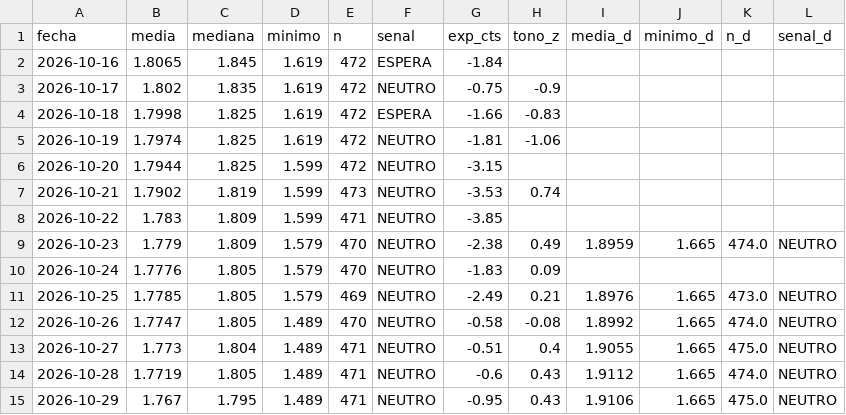
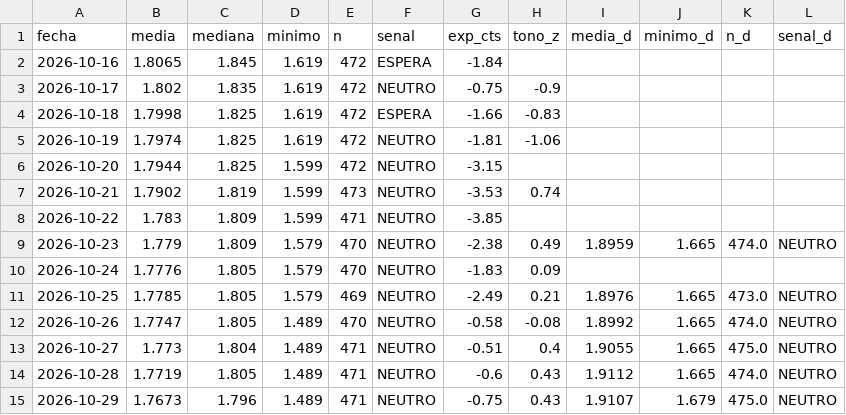
Before and after one commit to luismirallesm/gasoline_alert, a CSV file: data/precios_alicante.csv, drawn as a sheet.

```diff
--- a/data/precios_alicante.csv
+++ b/data/precios_alicante.csv
@@ -14,2 +14,2 @@ fecha,media,mediana,minimo,n,senal,exp_cts,tono_z,media_d,minimo_d,n_d,senal_d
 2026-10-28,1.7719,1.805,1.489,471,NEUTRO,-0.6,0.43,1.9112,1.665,474.0,NEUTRO
-2026-10-29,1.767,1.795,1.489,471,NEUTRO,-0.95,0.43,1.9106,1.665,475.0,NEUTRO
+2026-10-29,1.7673,1.796,1.489,471,NEUTRO,-0.75,0.43,1.9107,1.679,475.0,NEUTRO
```
Also changed, not shown: 1 other file.
